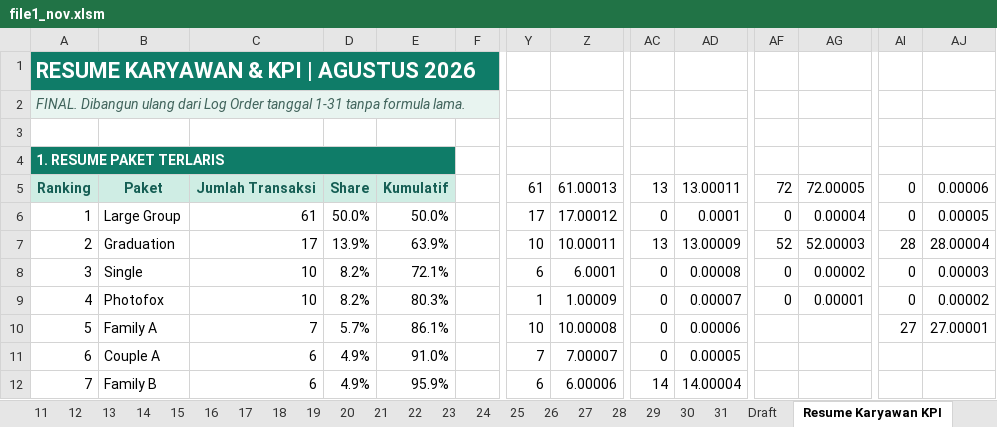
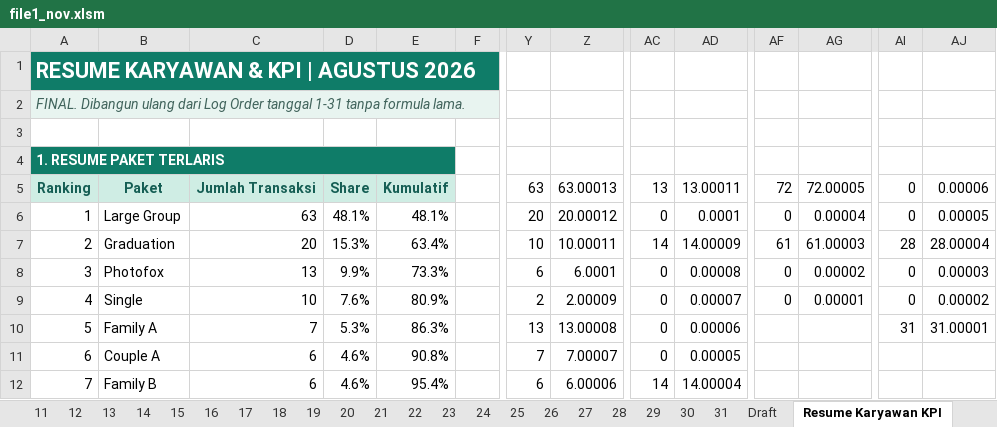
Before and after one commit to whynunuu/FoxeStudio, an Excel workbook: file1_nov.xlsm, sheet Resume Karyawan KPI, drawn as a sheet; only a part is shown, gaps mark what is left out; values as stored, in another font and other column widths than the file's, no borders; charts and pictures and conditional formats not drawn; the diff covers the shown part only; the diff names each change by its address in the sheet, - before the commit and + after, or states it on an @@ line.

```diff
--- a/file1_nov.xlsm (sheet Resume Karyawan KPI)
+++ b/file1_nov.xlsm (sheet Resume Karyawan KPI)
-Y5: 61
+Y5: 63
-Z5: 61.00013
+Z5: 63.00013
-C6: 61
+C6: 63
-D6: 50.0%
+D6: 48.1%
-E6: 50.0%
+E6: 48.1%
-Y6: 17
+Y6: 20
-Z6: 17.00012
+Z6: 20.00012
-C7: 17
+C7: 20
-D7: 13.9%
+D7: 15.3%
-E7: 63.9%
+E7: 63.4%
-AC7: 13
+AC7: 14
-AD7: 13.00009
+AD7: 14.00009
-AF7: 52
+AF7: 61
-AG7: 52.00003
+AG7: 61.00003
-B8: Single
+B8: Photofox
-C8: 10
+C8: 13
-D8: 8.2%
+D8: 9.9%
-E8: 72.1%
+E8: 73.3%
-B9: Photofox
+B9: Single
-D9: 8.2%
+D9: 7.6%
-E9: 80.3%
+E9: 80.9%
-Y9: 1
+Y9: 2
-Z9: 1.00009
+Z9: 2.00009
-D10: 5.7%
+D10: 5.3%
-E10: 86.1%
+E10: 86.3%
-Y10: 10
+Y10: 13
-Z10: 10.00008
+Z10: 13.00008
-AI10: 27
+AI10: 31
-AJ10: 27.00001
+AJ10: 31.00001
-D11:D12: 4.9%
+D11:D12: 4.6%
-E11: 91.0%
+E11: 90.8%
-E12: 95.9%
+E12: 95.4%
```
Also changed, not shown: 3 added rows, 3 removed rows and 19 edited cells elsewhere in this sheet, sheet 14, sheet 31, formulas that keep their value, charts or pictures, file2.xlsx, file2_nov.xlsx, 6 other files.
